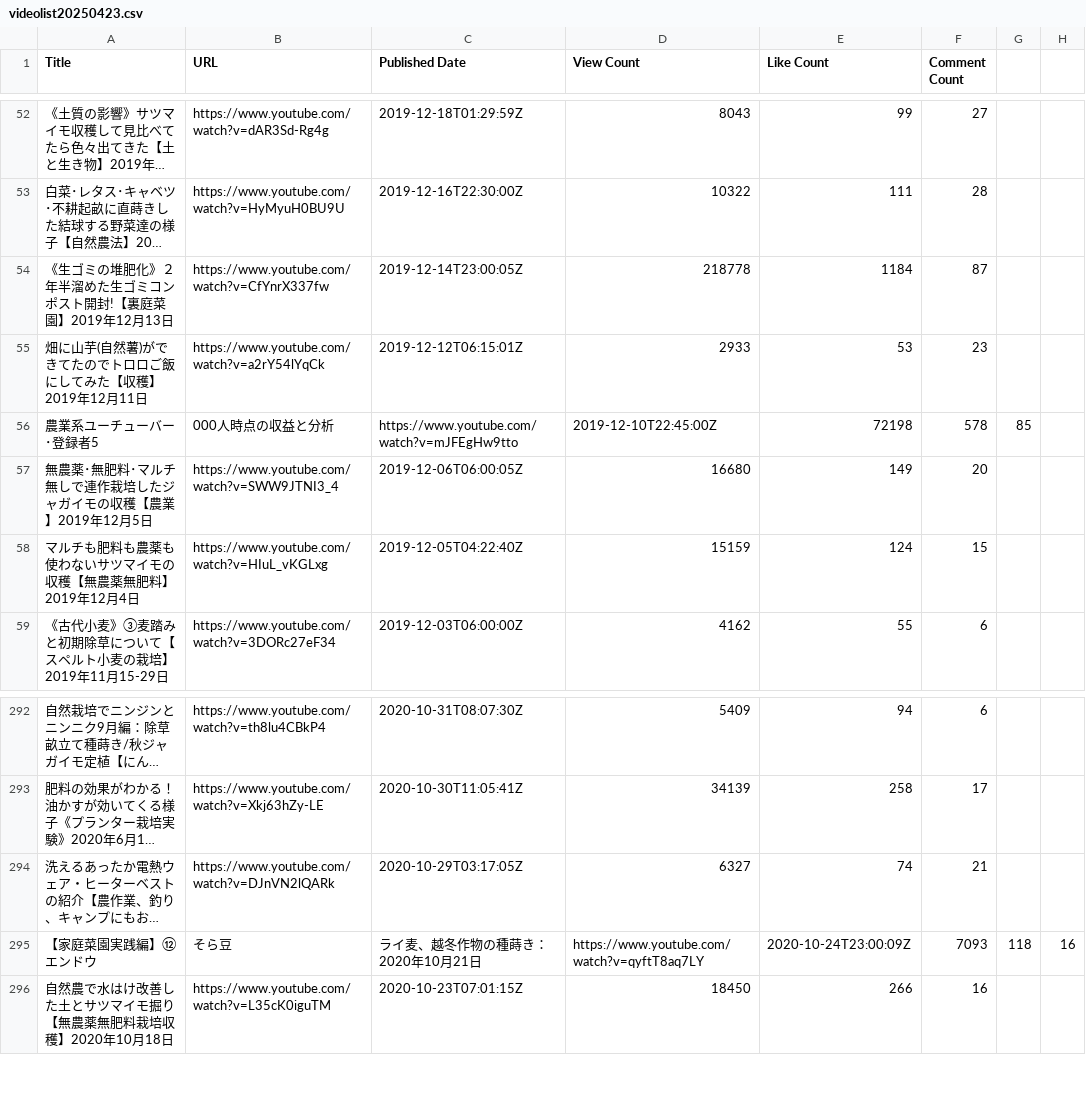
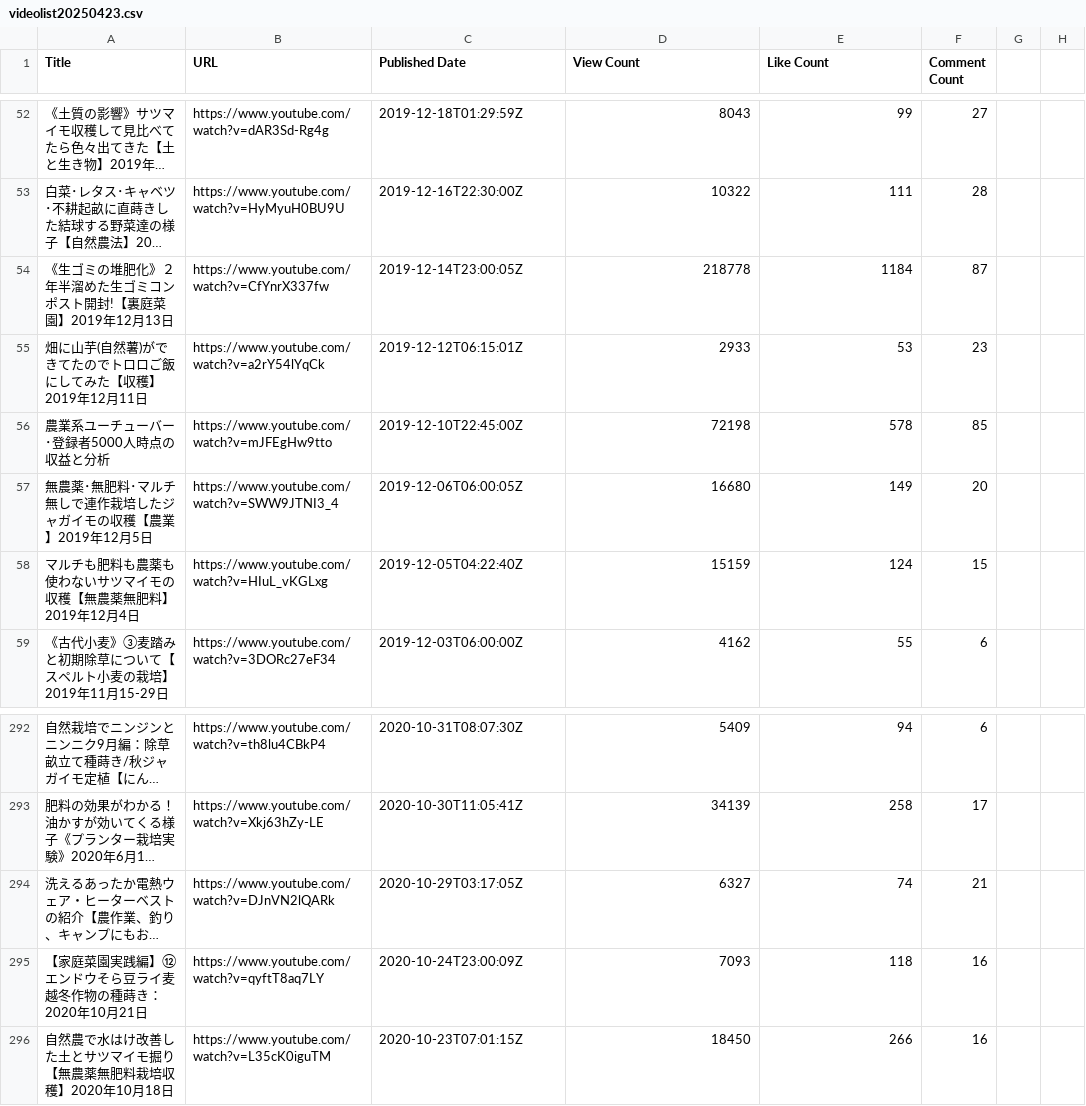
Before and after one commit to channkenn/videolist_choko, a CSV file: videolist20250423.csv, drawn as a sheet; only a part is shown, gaps mark what is left out; long unchanged cells end in …; removed rows and columns are numbered as before the commit, all else as after; the diff names each change by its address in the sheet, - before the commit and + after, or states it on an @@ line.

Commit message:
文章中のカンマを削除

```diff
--- a/videolist20250423.csv
+++ b/videolist20250423.csv
-row 56: 農業系ユーチューバー･登録者5 | 000人時点の収益と分析 | https://www.youtube.com/watch?v=mJFEgHw9tto | 2019-12-10T22:45:00Z | 72198 | 578 | 85
+row 56: 農業系ユーチューバー･登録者5000人時点の収益と分析 | https://www.youtube.com/watch?v=mJFEgHw9tto | 2019-12-10T22:45:00Z | 72198 | 578 | 85
-row 295: 【家庭菜園実践編】⑫エンドウ | そら豆 | ライ麦、越冬作物の種蒔き：2020年10月21日 | https://www.youtube.com/watch?v=qyftT8aq7LY | 2020-10-24T23:00:09Z | 7093 | 118 | 16
+row 295: 【家庭菜園実践編】⑫エンドウそら豆ライ麦越冬作物の種蒔き：2020年10月21日 | https://www.youtube.com/watch?v=qyftT8aq7LY | 2020-10-24T23:00:09Z | 7093 | 118 | 16
```
